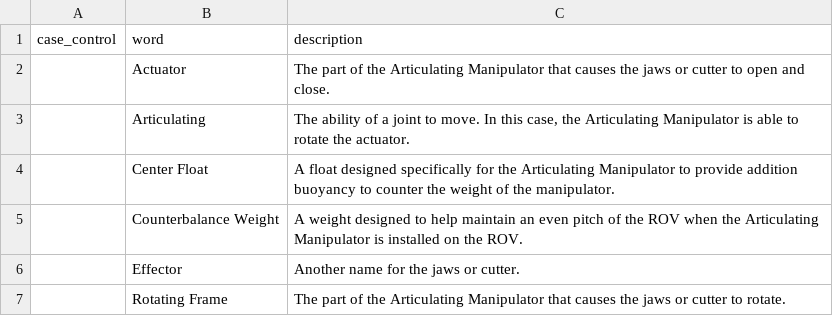
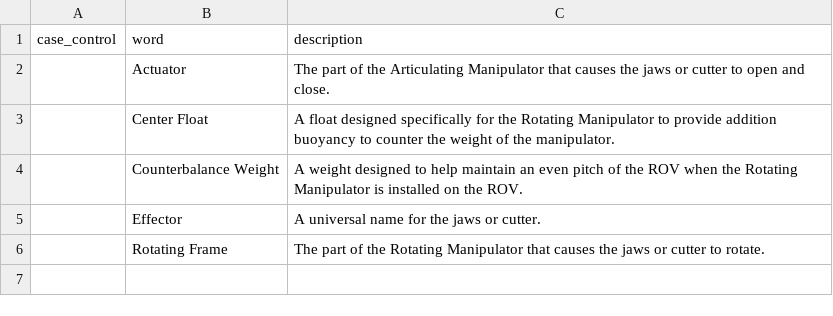
Before and after one commit to VideoRay-Documentation/rotating_manipulator, a CSV file: glossary/glossary.csv, drawn as a sheet.

```diff
--- a/glossary/glossary.csv
+++ b/glossary/glossary.csv
@@ -2,6 +2,5 @@ case_control|word|description|
 |Actuator|The part of the Articulating Manipulator that causes the jaws or cutter to open and close.|
-|Articulating|The ability of a joint to move.  In this case, the Articulating Manipulator is able to rotate the actuator.|
-|Center Float|A float designed specifically for the Articulating Manipulator to provide addition buoyancy to counter the weight of the manipulator.|
-|Counterbalance Weight|A weight designed to help maintain an even pitch of the ROV when the Articulating Manipulator is installed on the ROV.|
-|Effector|Another name for the jaws or cutter.|
-|Rotating Frame|The part of the Articulating Manipulator that causes the jaws or cutter to rotate.|
+|Center Float|A float designed specifically for the Rotating Manipulator to provide addition buoyancy to counter the weight of the manipulator.|
+|Counterbalance Weight|A weight designed to help maintain an even pitch of the ROV when the Rotating Manipulator is installed on the ROV.|
+|Effector|A universal name for the jaws or cutter.|
+|Rotating Frame|The part of the Rotating Manipulator that causes the jaws or cutter to rotate.|
```
Also changed, not shown: 15 other files.
